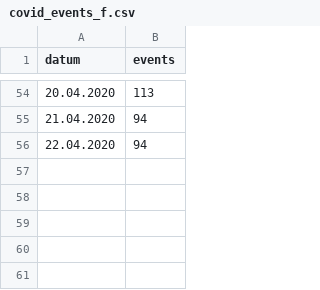
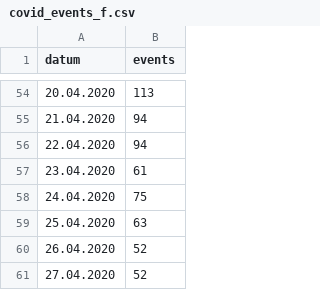
Before and after one commit to tobiaswildezahn/COVID-19-Modeling-v1, a CSV file: data/covid_events_f.csv, drawn as a sheet; only a part is shown, gaps mark what is left out; the diff names each change by its address in the sheet, - before the commit and + after, or states it on an @@ line.

Commit message:
Update covid_events_f.csv

```diff
--- a/data/covid_events_f.csv
+++ b/data/covid_events_f.csv
+row 57: 23.04.2020 | 61
+row 58: 24.04.2020 | 75
+row 59: 25.04.2020 | 63
+row 60: 26.04.2020 | 52
+row 61: 27.04.2020 | 52
```
